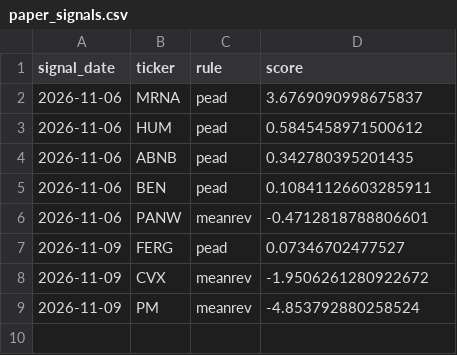
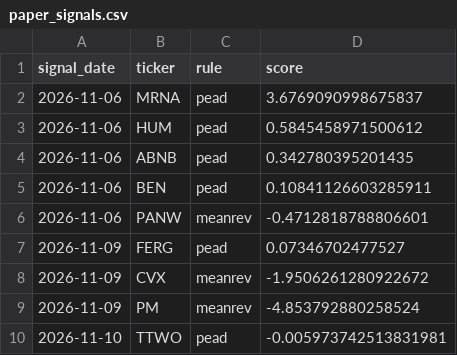
Before and after one commit to charudatta13/swing-bot, a CSV file: data/paper_signals.csv, drawn as a sheet; the diff names each change by its address in the sheet, - before the commit and + after, or states it on an @@ line.

```diff
--- a/data/paper_signals.csv
+++ b/data/paper_signals.csv
+row 10: 2026-11-10 | TTWO | pead | -0.005973742513831981
```
Also changed, not shown: data/q2_q3_analysis.csv, 3 other files.
